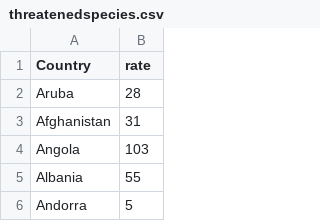
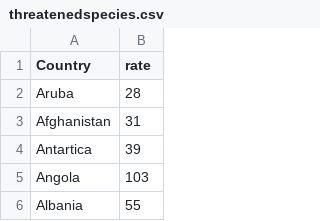
Before and after one commit to usamaqasimmian/FIT3179, a CSV file: threatenedspecies.csv, drawn as a sheet; only a part is shown; the shorter side is filled out with more unchanged rows.

Commit message:
Update threatenedspecies.csv

```diff
--- a/threatenedspecies.csv
+++ b/threatenedspecies.csv
@@ -3,2 +3,3 @@ Aruba,28
 Afghanistan,31
+Antartica,39
 Angola,103
```
